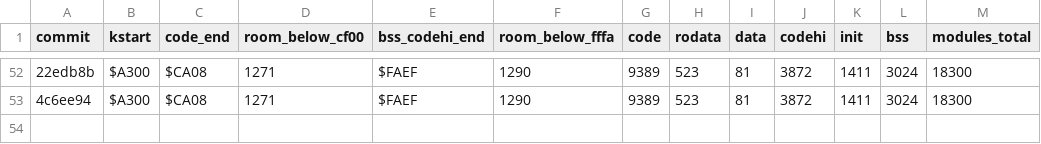
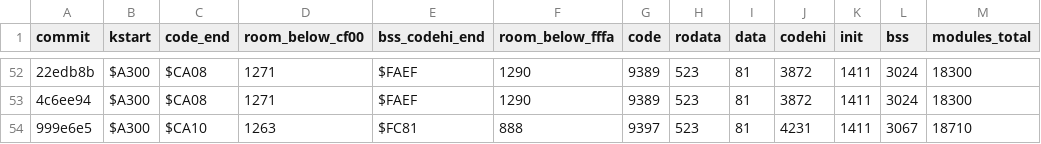
Before and after one commit to sandmanbuzz/breadbin, a TSV file: docs/size-ledger.tsv, drawn as a sheet; only a part is shown, gaps mark what is left out; the diff names each change by its address in the sheet, - before the commit and + after, or states it on an @@ line.

```diff
--- a/docs/size-ledger.tsv
+++ b/docs/size-ledger.tsv
+row 54: 999e6e5 | $A300 | $CA10 | 1263 | $FC81 | 888 | 9397 | 523 | 81 | 4231 | 1411 | 3067 | 18710
```
